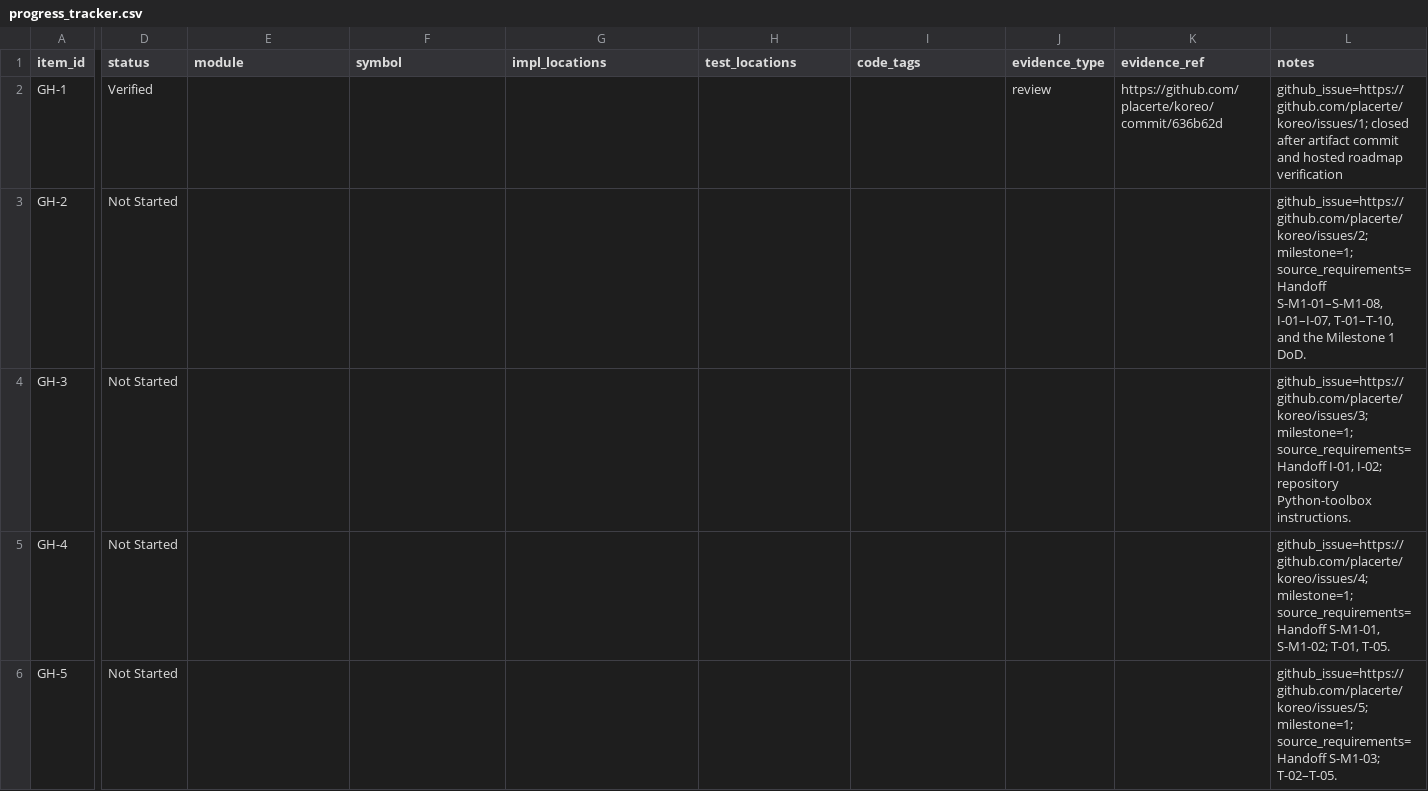
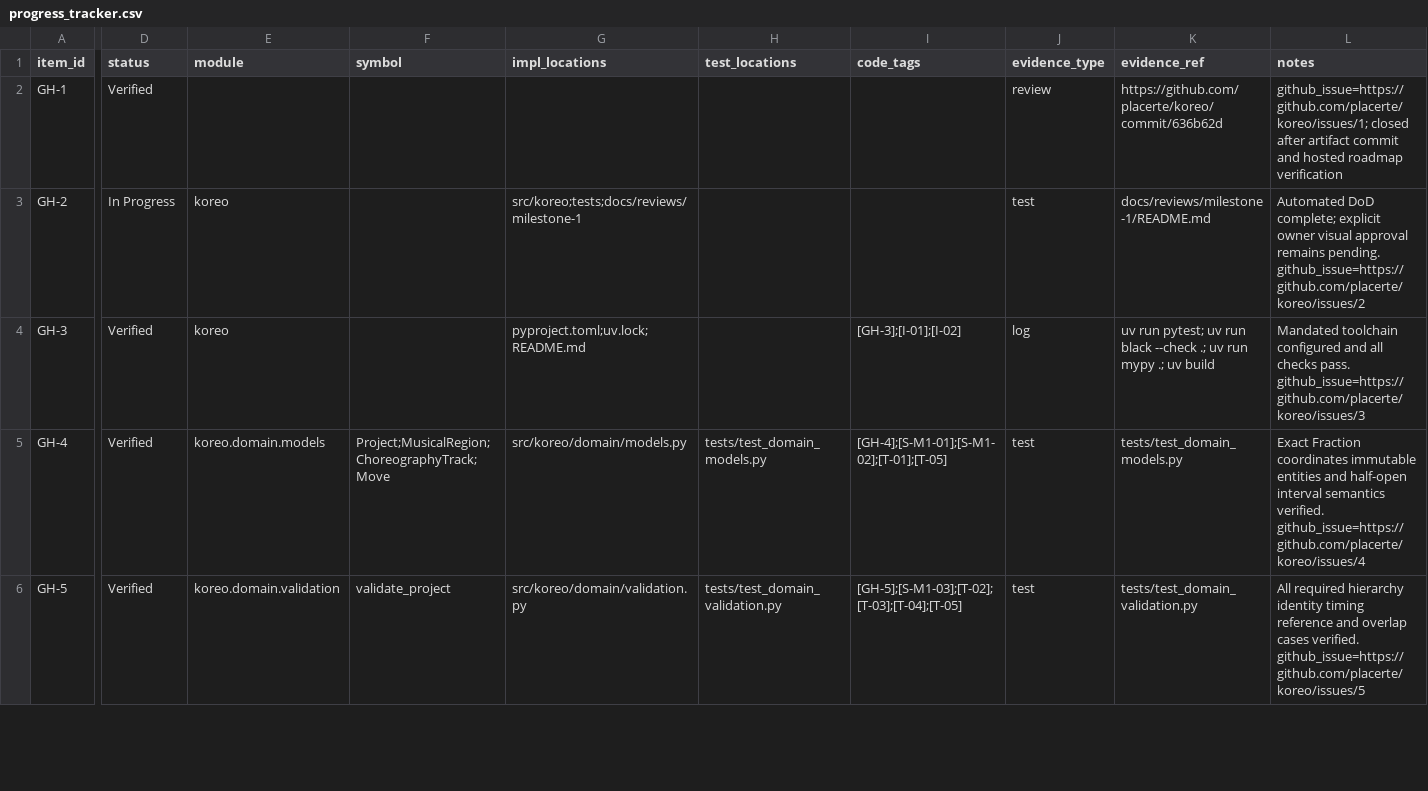
Before and after one commit to placerte/koreo, a CSV file: docs/progress_tracker.csv, drawn as a sheet; only a part is shown, gaps mark what is left out; the diff covers the shown part only; the diff names each change by its address in the sheet, - before the commit and + after, or states it on an @@ line.

Commit message:
feat: deliver milestone 1 read-only prototype

```diff
--- a/docs/progress_tracker.csv
+++ b/docs/progress_tracker.csv
-D3 (status): Not Started
+D3 (status): In Progress
-E3:E4 (module): (empty)
+E3:E4 (module): koreo
-G3 (impl_locations): (empty)
+G3 (impl_locations): src/koreo;tests;docs/reviews/milestone-1
-J3 (evidence_type): (empty)
+J3 (evidence_type): test
-K3 (evidence_ref): (empty)
+K3 (evidence_ref): docs/reviews/milestone-1/README.md
-L3 (notes): github_issue=https://github.com/placerte/koreo/issues/2; milestone=1; source_requirements=Handoff S-M1-01–S-M1-08, I-01–I-07, T-01–T-10, and the Milestone 1 DoD.
+L3 (notes): Automated DoD complete; explicit owner visual approval remains pending. github_issue=https://github.com/placerte/koreo/issues/2
-D4:D6 (status): Not Started
+D4:D6 (status): Verified
-G4 (impl_locations): (empty)
+G4 (impl_locations): pyproject.toml;uv.lock;README.md
-I4 (code_tags): (empty)
+I4 (code_tags): [GH-3];[I-01];[I-02]
-J4 (evidence_type): (empty)
+J4 (evidence_type): log
-K4 (evidence_ref): (empty)
+K4 (evidence_ref): uv run pytest; uv run black --check .; uv run mypy .; uv build
-L4 (notes): github_issue=https://github.com/placerte/koreo/issues/3; milestone=1; source_requirements=Handoff I-01, I-02; repository Python-toolbox instructions.
+L4 (notes): Mandated toolchain configured and all checks pass. github_issue=https://github.com/placerte/koreo/issues/3
-E5 (module): (empty)
+E5 (module): koreo.domain.models
-F5 (symbol): (empty)
+F5 (symbol): Project;MusicalRegion;ChoreographyTrack;Move
-G5 (impl_locations): (empty)
+G5 (impl_locations): src/koreo/domain/models.py
-H5 (test_locations): (empty)
+H5 (test_locations): tests/test_domain_models.py
-I5 (code_tags): (empty)
+I5 (code_tags): [GH-4];[S-M1-01];[S-M1-02];[T-01];[T-05]
-J5:J6 (evidence_type): (empty)
+J5:J6 (evidence_type): test
-K5 (evidence_ref): (empty)
+K5 (evidence_ref): tests/test_domain_models.py
-L5 (notes): github_issue=https://github.com/placerte/koreo/issues/4; milestone=1; source_requirements=Handoff S-M1-01, S-M1-02; T-01, T-05.
+L5 (notes): Exact Fraction coordinates immutable entities and half-open interval semantics verified. github_issue=https://github.com/placerte/koreo/issues/4
-E6 (module): (empty)
+E6 (module): koreo.domain.validation
-F6 (symbol): (empty)
+F6 (symbol): validate_project
-G6 (impl_locations): (empty)
+G6 (impl_locations): src/koreo/domain/validation.py
-H6 (test_locations): (empty)
+H6 (test_locations): tests/test_domain_validation.py
-I6 (code_tags): (empty)
+I6 (code_tags): [GH-5];[S-M1-03];[T-02];[T-03];[T-04];[T-05]
-K6 (evidence_ref): (empty)
+K6 (evidence_ref): tests/test_domain_validation.py
-L6 (notes): github_issue=https://github.com/placerte/koreo/issues/5; milestone=1; source_requirements=Handoff S-M1-03; T-02–T-05.
+L6 (notes): All required hierarchy identity timing reference and overlap cases verified. github_issue=https://github.com/placerte/koreo/issues/5
```
Also changed, not shown: 45 edited cells elsewhere in this file, 28 other files.
